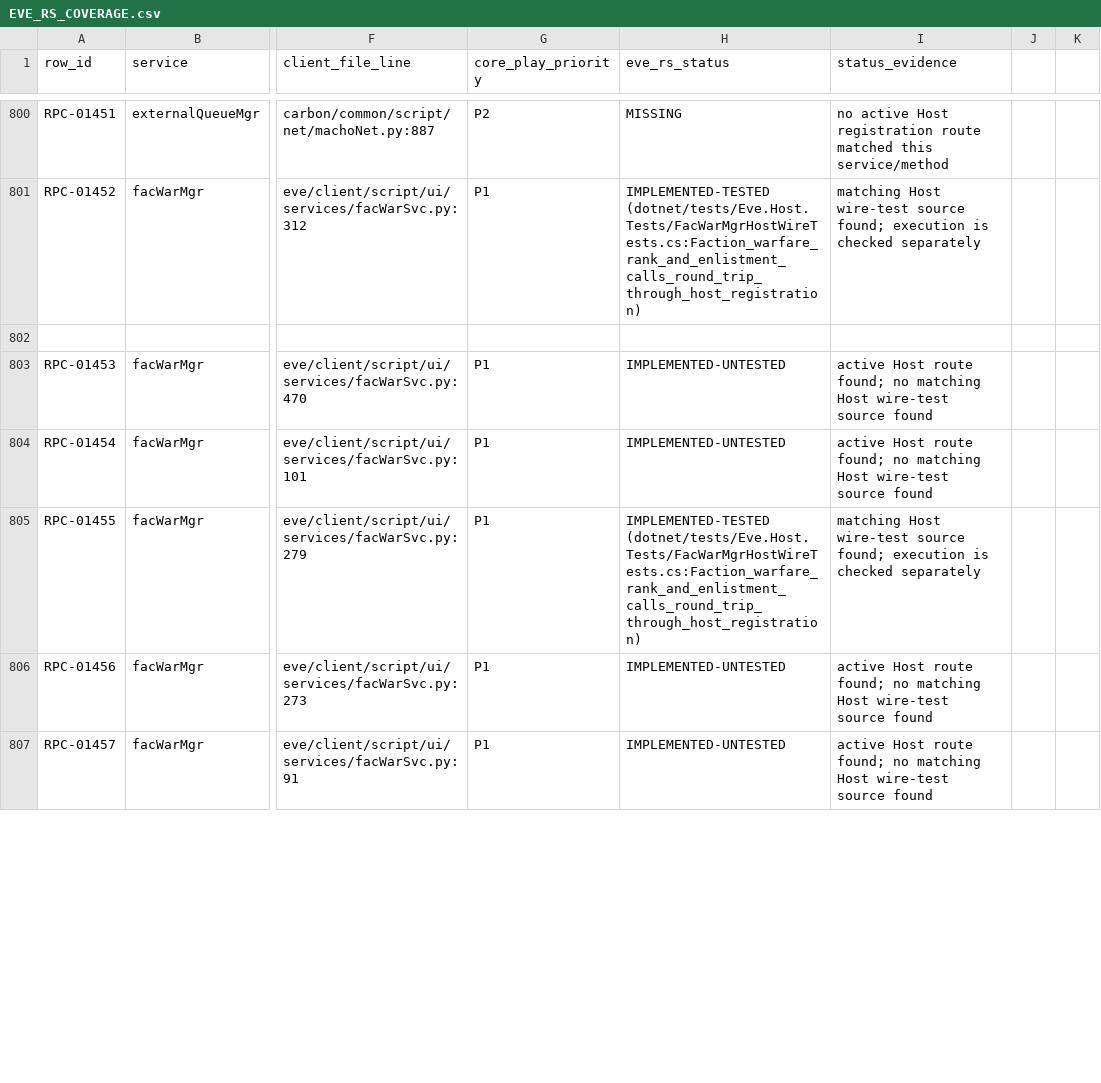
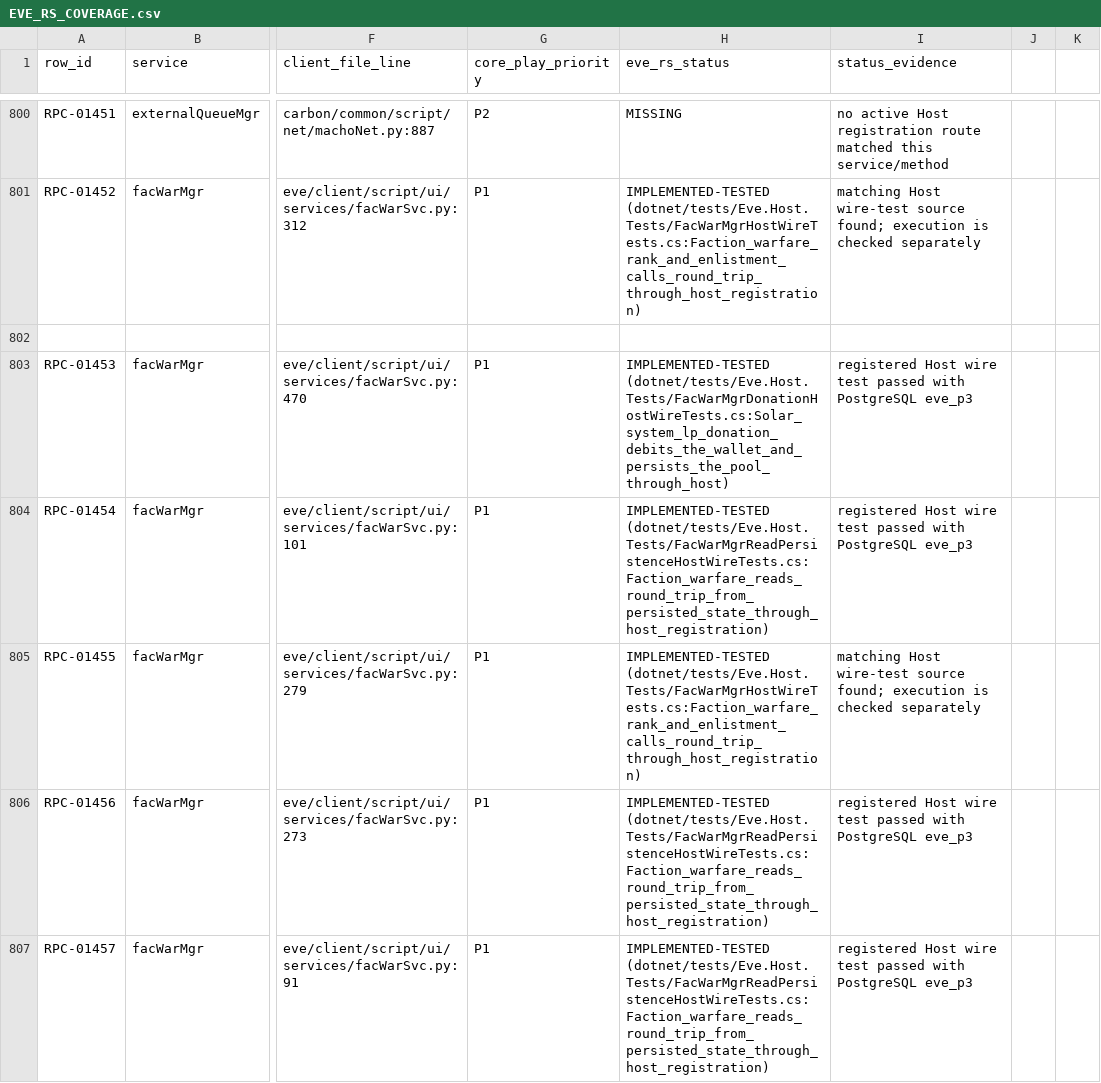
Before and after one commit to Fokiiiiiii/eve.rs, a CSV file: docs/project/service-audit/EVE_RS_COVERAGE.csv, drawn as a sheet; only a part is shown, gaps mark what is left out; the diff covers the shown part only; the diff names each change by its address in the sheet, - before the commit and + after, or states it on an @@ line.

Commit message:
Add database-backed facWarMgr Host coverage

```diff
--- a/docs/project/service-audit/EVE_RS_COVERAGE.csv
+++ b/docs/project/service-audit/EVE_RS_COVERAGE.csv
-H803 (eve_rs_status): IMPLEMENTED-UNTESTED
+H803 (eve_rs_status): IMPLEMENTED-TESTED (dotnet/tests/Eve.Host.Tests/FacWarMgrDonationHostWireTests.cs:Solar_system_lp_donation_debits_the_wallet_and_persists_the_pool_through_host)
-I803:I804 (status_evidence): active Host route found; no matching Host wire-test source found
+I803:I804 (status_evidence): registered Host wire test passed with PostgreSQL eve_p3
-H804 (eve_rs_status): IMPLEMENTED-UNTESTED
+H804 (eve_rs_status): IMPLEMENTED-TESTED (dotnet/tests/Eve.Host.Tests/FacWarMgrReadPersistenceHostWireTests.cs:Faction_warfare_reads_round_trip_from_persisted_state_through_host_registration)
-H806:H807 (eve_rs_status): IMPLEMENTED-UNTESTED
+H806:H807 (eve_rs_status): IMPLEMENTED-TESTED (dotnet/tests/Eve.Host.Tests/FacWarMgrReadPersistenceHostWireTests.cs:Faction_warfare_reads_round_trip_from_persisted_state_through_host_registration)
-I806:I807 (status_evidence): active Host route found; no matching Host wire-test source found
+I806:I807 (status_evidence): registered Host wire test passed with PostgreSQL eve_p3
```
Also changed, not shown: 20 edited cells elsewhere in this file, 4 other files.
